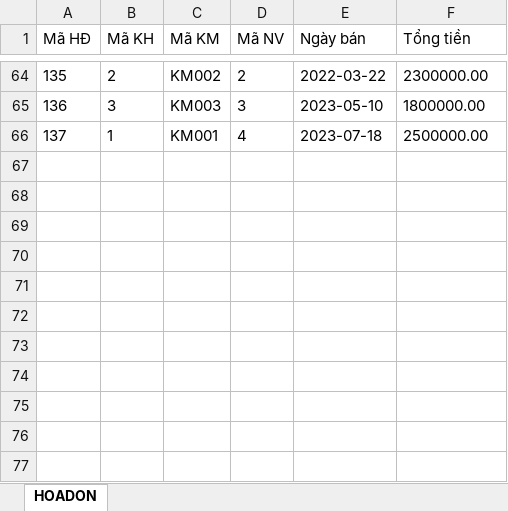
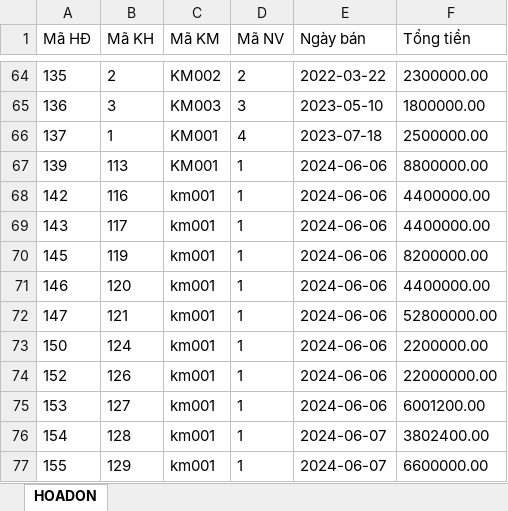
Before and after one commit to ThDat1016/QuanLyCuaHangGiay, an Excel workbook: build/classes/quanlycuahanggiay_java/excel/exported_data.xlsx, sheet HOADON, drawn as a sheet; only a part is shown, gaps mark what is left out; values as stored, in another font and other column widths than the file's, no borders; the diff names each change by its address in the sheet, - before the commit and + after, or states it on an @@ line.

```diff
--- a/build/classes/quanlycuahanggiay_java/excel/exported_data.xlsx (sheet HOADON)
+++ b/build/classes/quanlycuahanggiay_java/excel/exported_data.xlsx (sheet HOADON)
+row 67: 139 | 113 | KM001 | 1 | 2024-06-06 | 8800000.00
+row 68: 142 | 116 | km001 | 1 | 2024-06-06 | 4400000.00
+row 69: 143 | 117 | km001 | 1 | 2024-06-06 | 4400000.00
+row 70: 145 | 119 | km001 | 1 | 2024-06-06 | 8200000.00
+row 71: 146 | 120 | km001 | 1 | 2024-06-06 | 4400000.00
+row 72: 147 | 121 | km001 | 1 | 2024-06-06 | 52800000.00
+row 73: 150 | 124 | km001 | 1 | 2024-06-06 | 2200000.00
+row 74: 152 | 126 | km001 | 1 | 2024-06-06 | 22000000.00
+row 75: 153 | 127 | km001 | 1 | 2024-06-06 | 6001200.00
+row 76: 154 | 128 | km001 | 1 | 2024-06-07 | 3802400.00
+row 77: 155 | 129 | km001 | 1 | 2024-06-07 | 6600000.00
```
Also changed, not shown: build/classes/quanlycuahanggiay_java/excel/PhieuNhap.xlsx, build/classes/quanlycuahanggiay_java/excel/giay.xlsx, 35 other files.
